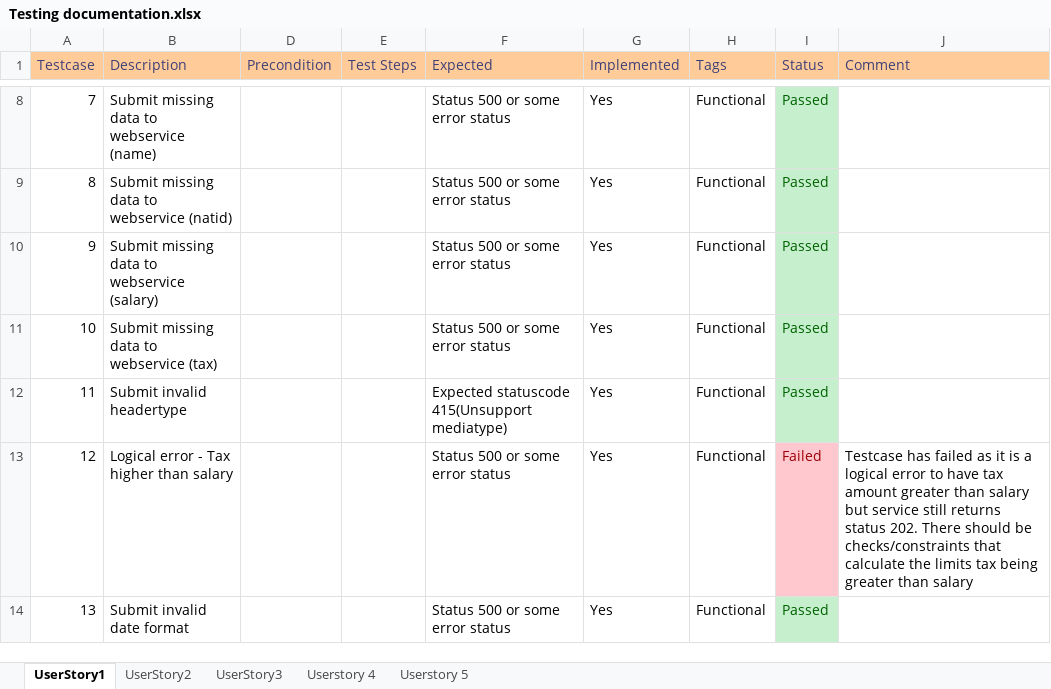
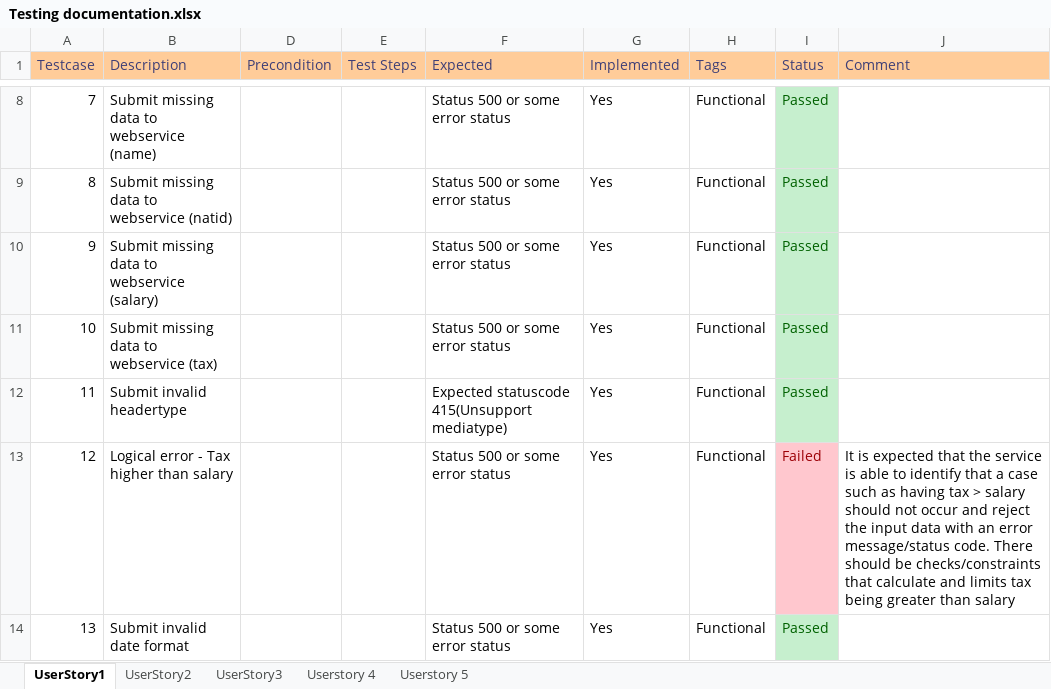
Before and after one commit to lewiesth/TaxReliefProject, an Excel workbook: Testing documentation.xlsx, sheet UserStory1, drawn as a sheet; only a part is shown, gaps mark what is left out; values as stored, in another font and other column widths than the file's, no borders; the diff covers the shown part only; the diff names each change by its address in the sheet, - before the commit and + after, or states it on an @@ line.

```diff
--- a/Testing documentation.xlsx (sheet UserStory1)
+++ b/Testing documentation.xlsx (sheet UserStory1)
-J13 (Comment): Testcase has failed as it is a logical error to have tax amount greater than salary but service still returns status 202. There should be checks/constraints that calculate the limits tax…
+J13 (Comment): It is expected that the service is able to identify that a case such as having tax > salary should not occur and reject the input data with an error message/status code. There should be checks/constraints that calculate and limits tax…
```
Also changed, not shown: 4 edited cells elsewhere in this sheet, sheet Userstory 4, sheet UserStory2, sheet UserStory3.
